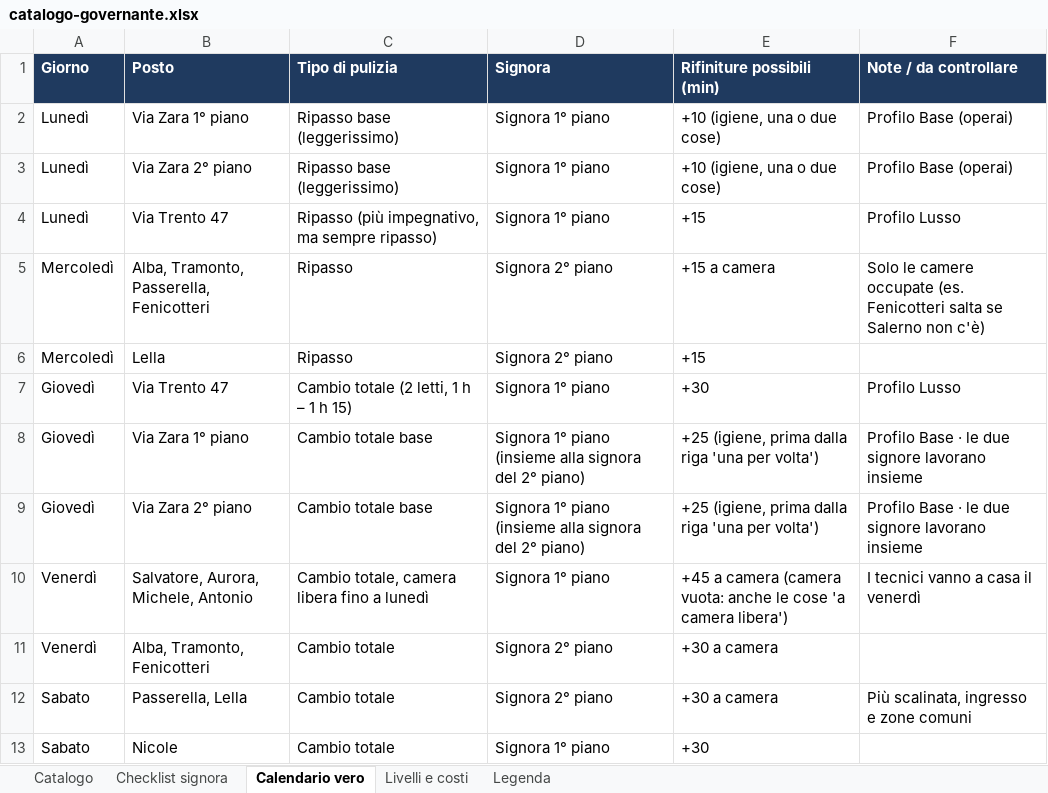
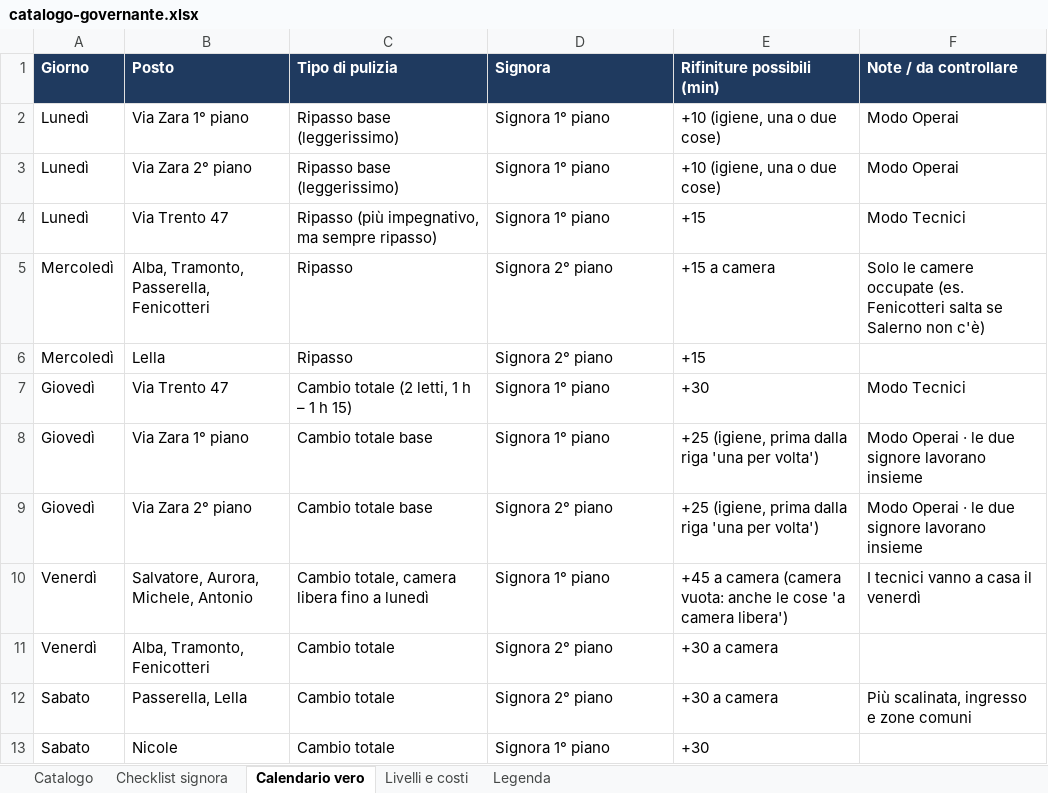
Before and after one commit to michelepegoli2210-hub/pulizie-stanze-ricci, an Excel workbook: catalogo/catalogo-governante.xlsx, sheet Calendario vero, drawn as a sheet; only a part is shown; values as stored, in another font and other column widths than the file's, no borders; the diff names each change by its address in the sheet, - before the commit and + after, or states it on an @@ line.

Commit message:
Catalogo: calendario vero, giovedì via Zara 2° alla signora del 2° piano (una per appartamento, 10 €)

```diff
--- a/catalogo/catalogo-governante.xlsx (sheet Calendario vero)
+++ b/catalogo/catalogo-governante.xlsx (sheet Calendario vero)
-F2:F3 (Note / da controllare): Profilo Base (operai)
+F2:F3 (Note / da controllare): Modo Operai
-F4 (Note / da controllare): Profilo Lusso
+F4 (Note / da controllare): Modo Tecnici
-F7 (Note / da controllare): Profilo Lusso
+F7 (Note / da controllare): Modo Tecnici
-D8 (Signora): Signora 1° piano (insieme alla signora del 2° piano)
+D8 (Signora): Signora 1° piano
-F8:F9 (Note / da controllare): Profilo Base · le…
+F8:F9 (Note / da controllare): Modo Operai · le…
-D9 (Signora): Signora 1° piano (insieme alla signora del 2° piano)
+D9 (Signora): Signora 2° piano
```
